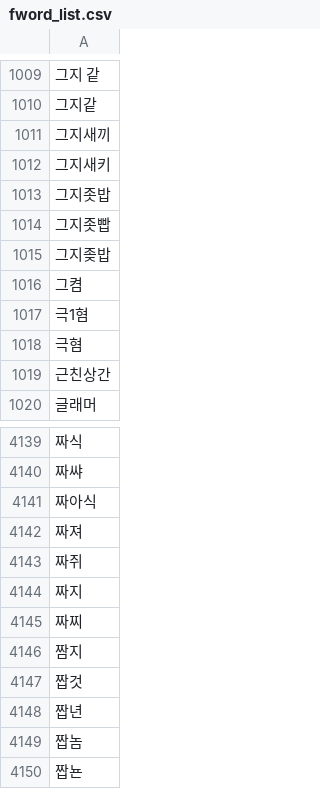
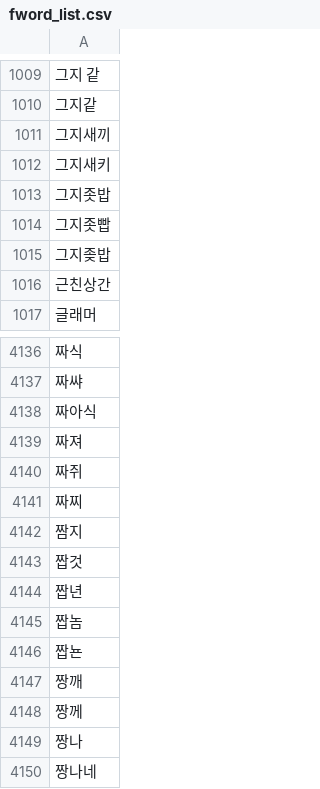
Before and after one commit to team-play-together/together-bot, a CSV file: fword_list.csv, drawn as a sheet; only a part is shown, gaps mark what is left out; the shorter side is filled out with more unchanged rows; the diff names each change by its address in the sheet, - before the commit and + after, or states it on an @@ line.

Commit message:
극혐 파생어, 짜지 제거
짜지: 비속어가 아닌 단어가 제외됨. ex) 그건 진짜지
그켬, 극1혐, 극혐: 커뮤니티에서 비방 목적으로는 쓰이지 않는다고 판단함.

```diff
--- a/fword_list.csv
+++ b/fword_list.csv
-row 1016: 그켬
-row 1017: 극1혐
-row 1018: 극혐
-row 4144: 짜지
```
